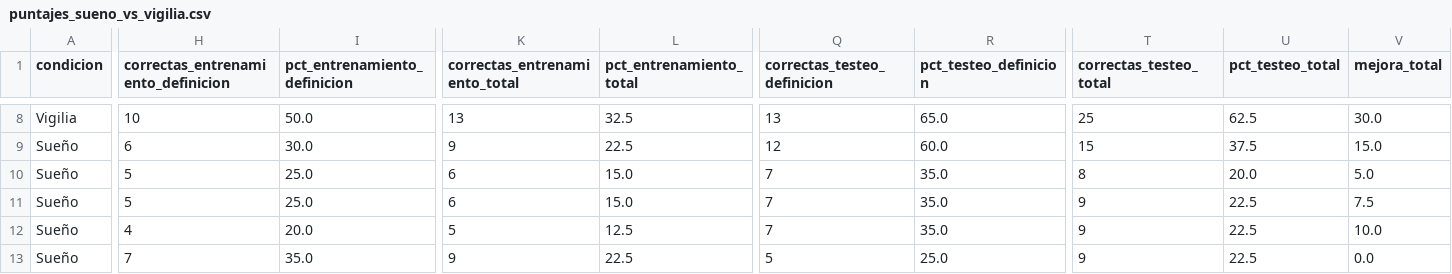
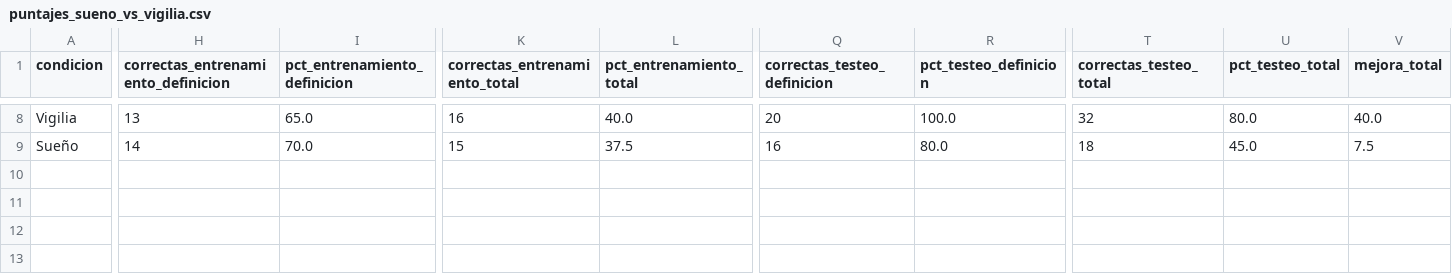
Before and after one commit to mcullen212/TP-Neuro, a CSV file: outputs/puntajes_sueno_vs_vigilia.csv, drawn as a sheet; only a part is shown, gaps mark what is left out; removed rows and columns are numbered as before the commit, all else as after; rows hold the shown columns only; the diff covers the shown part only; the diff names each change by its address in the sheet, - before the commit and + after, or states it on an @@ line.

```diff
--- a/outputs/puntajes_sueno_vs_vigilia.csv
+++ b/outputs/puntajes_sueno_vs_vigilia.csv
-H8: 10
+H8: 13
-I8 (pct_entrenamiento_definicion): 50.0
+I8 (pct_entrenamiento_definicion): 65.0
-K8 (correctas_entrenamiento_total): 13
+K8 (correctas_entrenamiento_total): 16
-L8 (pct_entrenamiento_total): 32.5
+L8 (pct_entrenamiento_total): 40.0
-Q8 (correctas_testeo_definicion): 13
+Q8 (correctas_testeo_definicion): 20
-R8 (pct_testeo_definicion): 65.0
+R8 (pct_testeo_definicion): 100.0
-T8 (correctas_testeo_total): 25
+T8 (correctas_testeo_total): 32
-U8 (pct_testeo_total): 62.5
+U8 (pct_testeo_total): 80.0
-V8 (mejora_total): 30.0
+V8 (mejora_total): 40.0
-row 9: Sueño | 6 | 30.0 | 9 | 22.5 | 12 | 60.0 | 15 | 37.5 | 15.0
-row 10: Sueño | 5 | 25.0 | 6 | 15.0 | 7 | 35.0 | 8 | 20.0 | 5.0
-H9: 5
+H9: 14
-I9 (pct_entrenamiento_definicion): 25.0
+I9 (pct_entrenamiento_definicion): 70.0
-K9 (correctas_entrenamiento_total): 6
+K9 (correctas_entrenamiento_total): 15
-L9 (pct_entrenamiento_total): 15.0
+L9 (pct_entrenamiento_total): 37.5
-Q9 (correctas_testeo_definicion): 7
+Q9 (correctas_testeo_definicion): 16
-R9 (pct_testeo_definicion): 35.0
+R9 (pct_testeo_definicion): 80.0
-T9 (correctas_testeo_total): 9
+T9 (correctas_testeo_total): 18
-U9 (pct_testeo_total): 22.5
+U9 (pct_testeo_total): 45.0
-row 12: Sueño | 4 | 20.0 | 5 | 12.5 | 7 | 35.0 | 9 | 22.5 | 10.0
-row 13: Sueño | 7 | 35.0 | 9 | 22.5 | 5 | 25.0 | 9 | 22.5 | 0.0
```
Also changed, not shown: 59 edited cells elsewhere in this file, 8 other files.
